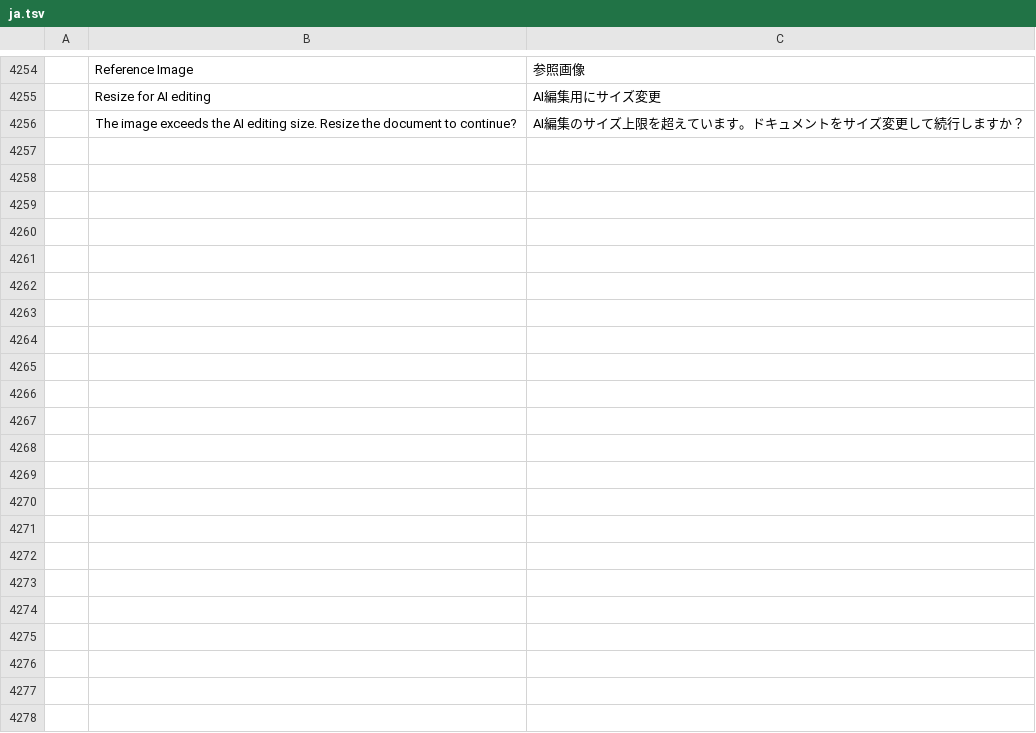
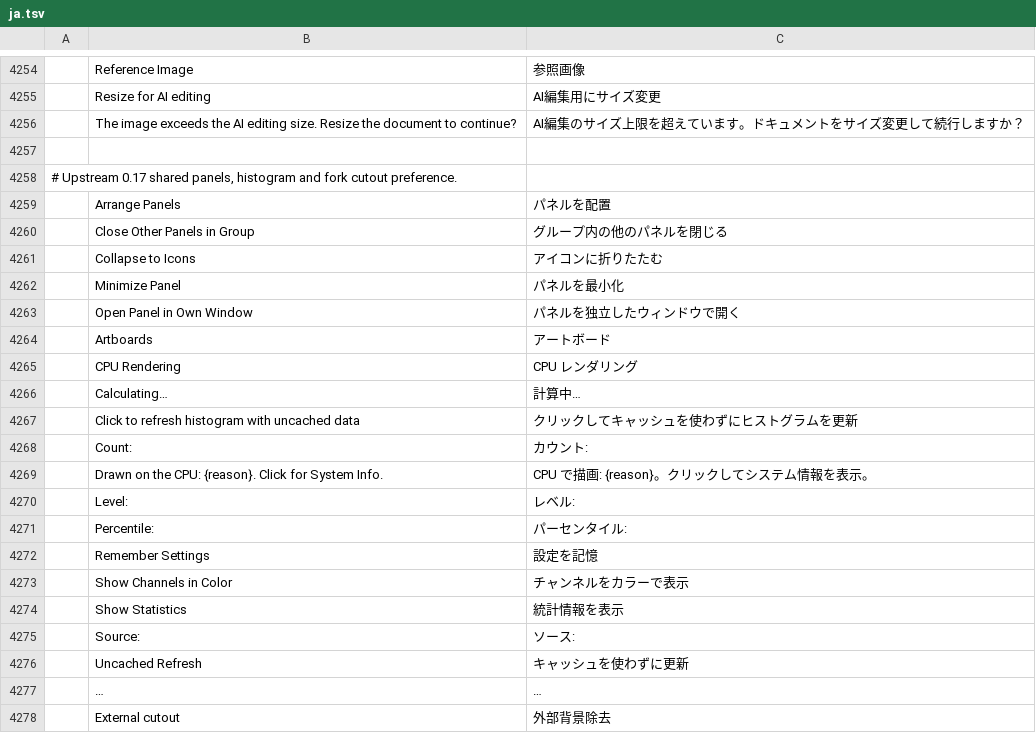
Before and after one commit to david419kr/photocraft-qwen-edit, a TSV file: crates/ui-egui/src/i18n/ja.tsv, drawn as a sheet; only a part is shown, gaps mark what is left out; the diff names each change by its address in the sheet, - before the commit and + after, or states it on an @@ line.

```diff
--- a/crates/ui-egui/src/i18n/ja.tsv
+++ b/crates/ui-egui/src/i18n/ja.tsv
+row 4257: (empty)
+row 4258: # Upstream 0.17 shared panels, histogram and fork cutout preference.
+row 4259:  | Arrange Panels | パネルを配置
+row 4260:  | Close Other Panels in Group | グループ内の他のパネルを閉じる
+row 4261:  | Collapse to Icons | アイコンに折りたたむ
+row 4262:  | Minimize Panel | パネルを最小化
+row 4263:  | Open Panel in Own Window | パネルを独立したウィンドウで開く
+row 4264:  | Artboards | アートボード
+row 4265:  | CPU Rendering | CPU レンダリング
+row 4266:  | Calculating… | 計算中…
+row 4267:  | Click to refresh histogram with uncached data | クリックしてキャッシュを使わずにヒストグラムを更新
+row 4268:  | Count: | カウント:
+row 4269:  | Drawn on the CPU: {reason}. Click for System Info. | CPU で描画: {reason}。クリックしてシステム情報を表示。
+row 4270:  | Level: | レベル:
+row 4271:  | Percentile: | パーセンタイル:
+row 4272:  | Remember Settings | 設定を記憶
+row 4273:  | Show Channels in Color | チャンネルをカラーで表示
+row 4274:  | Show Statistics | 統計情報を表示
+row 4275:  | Source: | ソース:
+row 4276:  | Uncached Refresh | キャッシュを使わずに更新
+row 4277:  | … | …
+row 4278:  | External cutout | 外部背景除去
```
Also changed, not shown: crates/ui-egui/src/i18n/de.tsv, crates/ui-egui/src/i18n/el.tsv, 25 other files.
